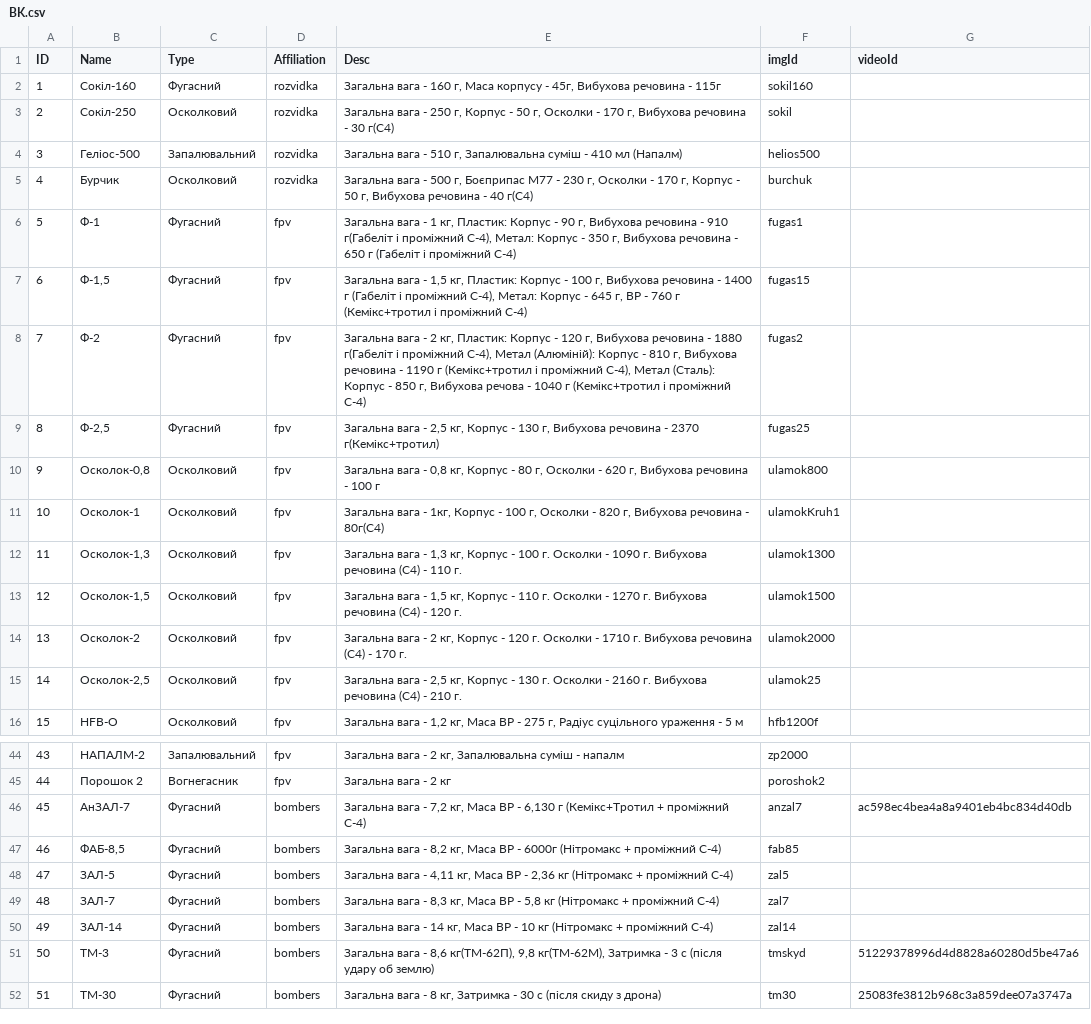
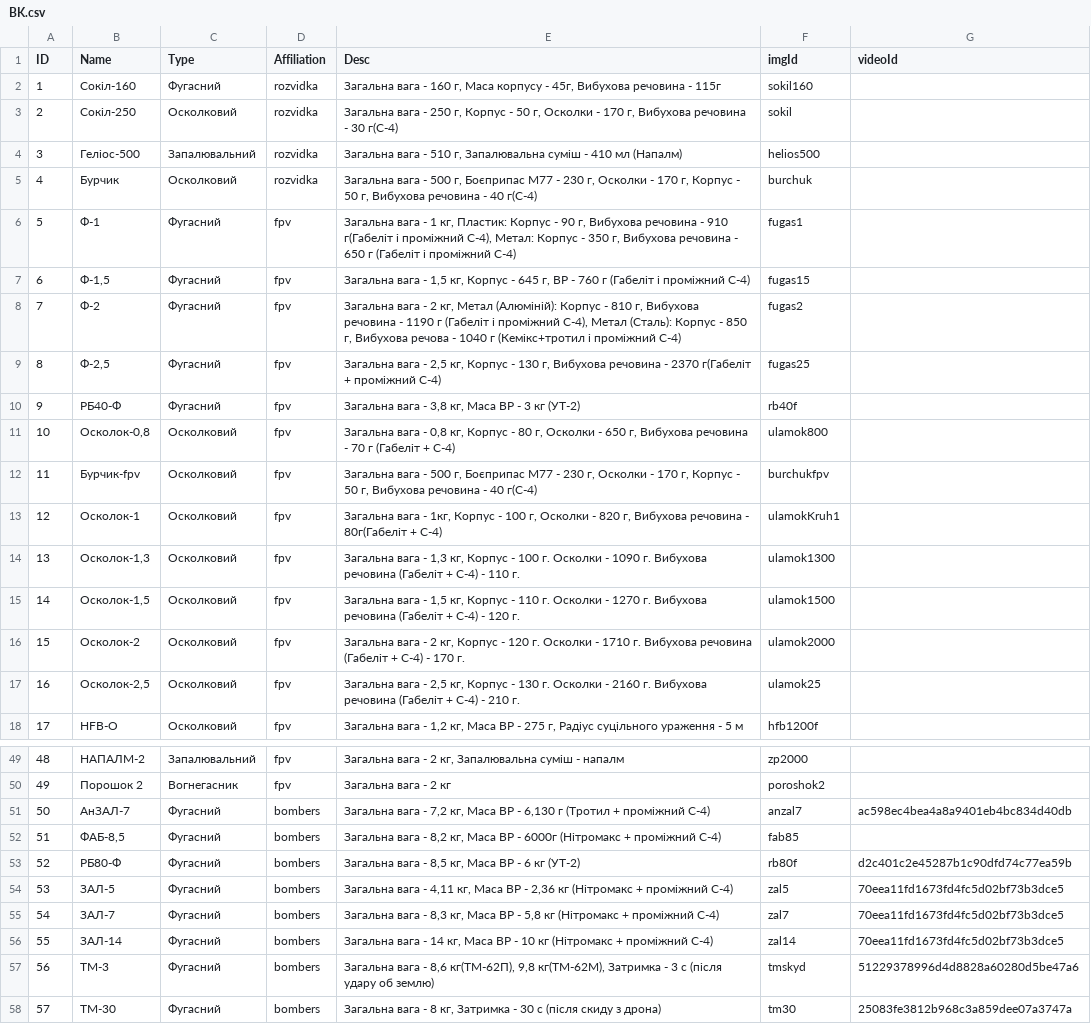
Before and after one commit to PetroHladii/petrohladii.github.io, a CSV file: data/bk/BK.csv, drawn as a sheet; only a part is shown, gaps mark what is left out; addresses are those after the commit; the diff covers the shown part only; the diff names each change by its address in the sheet, - before the commit and + after, or states it on an @@ line.

```diff
--- a/data/bk/BK.csv
+++ b/data/bk/BK.csv
-E3 (Desc): …- 30 г(С4)
+E3 (Desc): …- 30 г(С-4)
-E5 (Desc): …- 40 г(С4)
+E5 (Desc): …- 40 г(С-4)
-E7 (Desc): …1,5 кг, Пластик: Корпус - 100 г, Вибухова речовина - 1400 г (Габеліт і проміжний С-4), Метал: Корпус - 645 г, ВР - 760 г (Кемікс+тротил і проміжний…
+E7 (Desc): …1,5 кг, Корпус - 645 г, ВР - 760 г (Габеліт і проміжний…
-E8 (Desc): …2 кг, Пластик: Корпус - 120 г, Вибухова речовина - 1880 г(Габеліт і проміжний С-4), Метал (Алюміній): Корпус - 810 г, Вибухова речовина - 1190 г (Кемікс+тротил і проміжний…
+E8 (Desc): …2 кг, Метал (Алюміній): Корпус - 810 г, Вибухова речовина - 1190 г (Габеліт і проміжний…
-E9 (Desc): …- 2370 г(Кемікс+тротил)
+E9 (Desc): …- 2370 г(Габеліт + проміжний С-4)
+row 10: 9 | РБ40-Ф | Фугасний | fpv | Загальна вага - 3,8 кг, Маса ВР - 3 кг (УТ-2) | rb40f
@@ column A (ID) renumbered between rows 11 and 86 @@
-E11 (Desc): …Осколки - 620 г, Вибухова речовина - 100 г
+E11 (Desc): …Осколки - 650 г, Вибухова речовина - 70 г (Габеліт + С-4)
+row 12: 11 | Бурчик-fpv | Осколковий | fpv | Загальна вага - 500 г, Боєприпас М77 - 230 г, Осколки - 170 г, Корпус - 50 г, Вибухова речовина - 40 г(С-4) | burchukfpv
-E13 (Desc): …речовина - 80г(С4)
+E13 (Desc): …речовина - 80г(Габеліт + С-4)
-E14 (Desc): …Вибухова речовина (С4) - 110…
+E14 (Desc): …Вибухова речовина (Габеліт + С-4) - 110…
-E15 (Desc): …Вибухова речовина (С4) - 120…
+E15 (Desc): …Вибухова речовина (Габеліт + С-4) - 120…
-E16 (Desc): …Вибухова речовина (С4) - 170…
+E16 (Desc): …Вибухова речовина (Габеліт + С-4) - 170…
-E17 (Desc): …Вибухова речовина (С4) - 210…
+E17 (Desc): …Вибухова речовина (Габеліт + С-4) - 210…
-E51 (Desc): …6,130 г (Кемікс+Тротил + проміжний…
+E51 (Desc): …6,130 г (Тротил + проміжний…
+row 53: 52 | РБ80-Ф | Фугасний | bombers | Загальна вага - 8,5 кг, Маса ВР - 6 кг (УТ-2) | rb80f | d2c401c2e45287b1c90dfd74c77ea59b
-G54:G56 (videoId): (empty)
+G54:G56 (videoId): 70eea11fd1673fd4fc5d02bf73b3dce5
```
Also changed, not shown: 6 added rows, 1 removed row and 9 edited cells elsewhere in this file, 1 other file.
